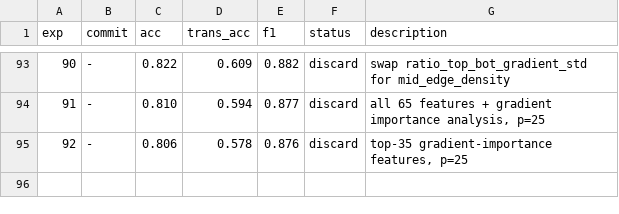
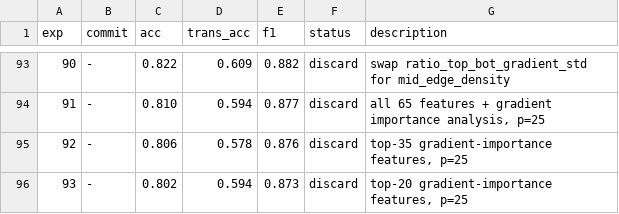
Before and after one commit to jayscpu/autosearch, a TSV file: results.tsv, drawn as a sheet; only a part is shown, gaps mark what is left out; the diff names each change by its address in the sheet, - before the commit and + after, or states it on an @@ line.

```diff
--- a/results.tsv
+++ b/results.tsv
+row 96: 93 | - | 0.802 | 0.594 | 0.873 | discard | top-20 gradient-importance features, p=25
```
Also changed, not shown: 1 other file.
